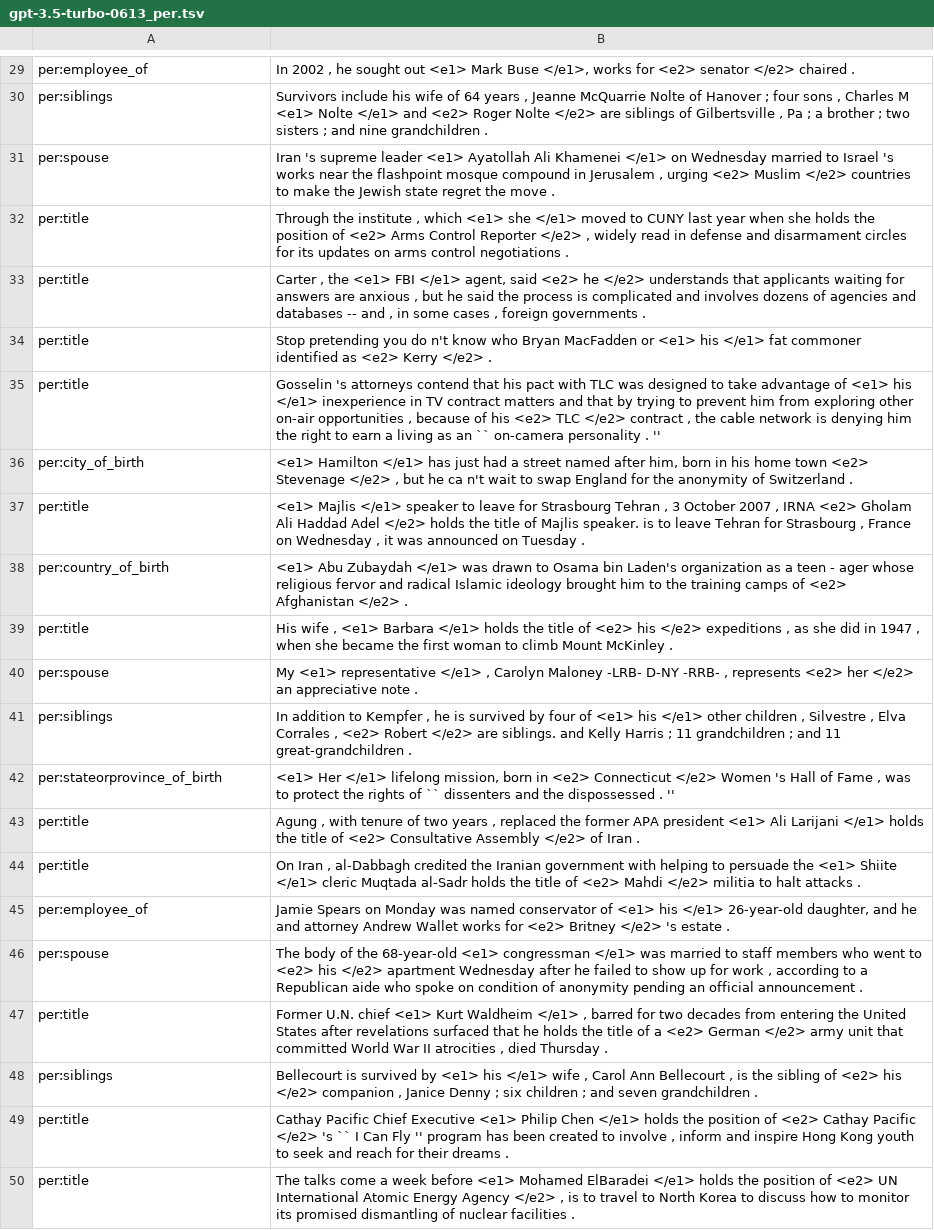
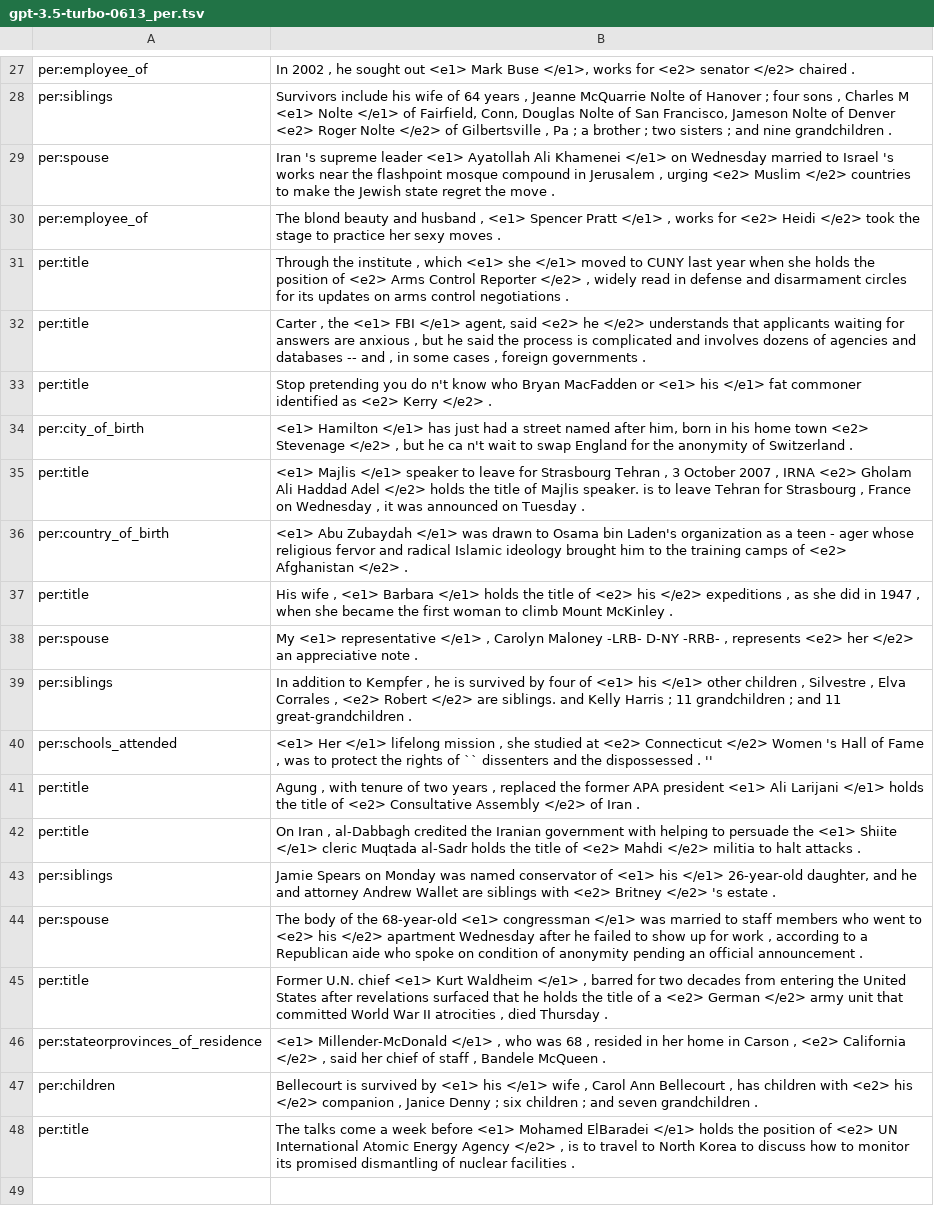
Before and after one commit to xin-miao-cs/separation-and-completion-mechanism, a TSV file: data/tacred/0.03/gpt-3.5-turbo-0613_per.tsv, drawn as a sheet; only a part is shown, gaps mark what is left out; removed rows and columns are numbered as before the commit, all else as after; the diff covers the shown part only; the diff names each change by its address in the sheet, - before the commit and + after, or states it on an @@ line.

```diff
--- a/data/tacred/0.03/gpt-3.5-turbo-0613_per.tsv
+++ b/data/tacred/0.03/gpt-3.5-turbo-0613_per.tsv
-B28: …Nolte </e1> and <e2> Roger Nolte </e2> are siblings of Gilbertsville…
+B28: …Nolte </e1> of Fairfield, Conn, Douglas Nolte of San Francisco, Jameson Nolte of Denver <e2> Roger Nolte </e2> of Gilbertsville…
+row 30: per:employee_of | The blond beauty and husband , <e1> Spencer Pratt </e1> , works for <e2> Heidi </e2> took the stage to practice her sexy moves .
-row 35: per:title | Gosselin 's attorneys contend that his pact with TLC was designed to take advantage of <e1> his </e1> inexperience in TV contract matters and that by trying to prevent him from exploring other on-air opportunities , because of his <e2> TLC </e2> contract , the cable network is denying him the right to earn a living as an `` on-camera personality . ''
-row 42: per:stateorprovince_of_birth | <e1> Her </e1> lifelong mission, born in <e2> Connecticut </e2> Women 's Hall of Fame , was to protect the rights of `` dissenters and the dispossessed . ''
+row 40: per:schools_attended | <e1> Her </e1> lifelong mission , she studied at <e2> Connecticut </e2> Women 's Hall of Fame , was to protect the rights of `` dissenters and the dispossessed . ''
-row 45: per:employee_of | Jamie Spears on Monday was named conservator of <e1> his </e1> 26-year-old daughter, and he and attorney Andrew Wallet works for <e2> Britney </e2> 's estate .
+row 43: per:siblings | Jamie Spears on Monday was named conservator of <e1> his </e1> 26-year-old daughter, and he and attorney Andrew Wallet are siblings with <e2> Britney </e2> 's estate .
-row 48: per:siblings | Bellecourt is survived by <e1> his </e1> wife , Carol Ann Bellecourt , is the sibling of <e2> his </e2> companion , Janice Denny ; six children ; and seven grandchildren .
-row 49: per:title | Cathay Pacific Chief Executive <e1> Philip Chen </e1> holds the position of <e2> Cathay Pacific </e2> 's `` I Can Fly '' program has been created to involve , inform and inspire Hong Kong youth to seek and reach for their dreams .
+row 46: per:stateorprovinces_of_residence | <e1> Millender-McDonald </e1> , who was 68 , resided in her home in Carson , <e2> California </e2> , said her chief of staff , Bandele McQueen .
+row 47: per:children | Bellecourt is survived by <e1> his </e1> wife , Carol Ann Bellecourt , has children with <e2> his </e2> companion , Janice Denny ; six children ; and seven grandchildren .
```
Also changed, not shown: 5 added rows, 7 removed rows and 4 edited cells elsewhere in this file, data/tacred/0.03/gpt-3.5-turbo-0613_org.tsv, data/tacred/0.03/gpt-3.5-turbo-0613_record_per.tsv, 26 other files.
